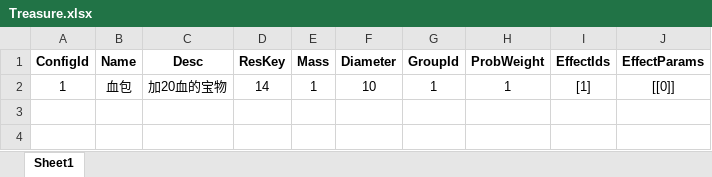
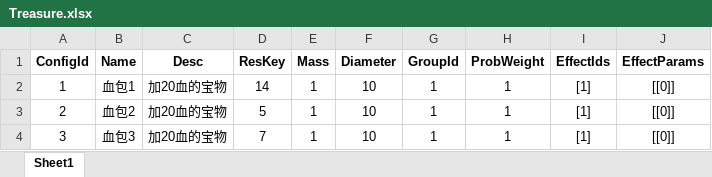
Before and after one commit to liuxyu9th/mylockedstep, an Excel workbook: Design/Configs/Treasure.xlsx, sheet Sheet1, drawn as a sheet; values as stored, in another font and other column widths than the file's, no borders; the diff names each change by its address in the sheet, - before the commit and + after, or states it on an @@ line.

```diff
--- a/Design/Configs/Treasure.xlsx (sheet Sheet1)
+++ b/Design/Configs/Treasure.xlsx (sheet Sheet1)
-B2 (Name): 血包
+B2 (Name): 血包1
+row 3: 2 | 血包2 | 加20血的宝物 | 5 | 1 | 10 | 1 | 1 | [1] | [[0]]
+row 4: 3 | 血包3 | 加20血的宝物 | 7 | 1 | 10 | 1 | 1 | [1] | [[0]]
```
Also changed, not shown: 19 other files.
